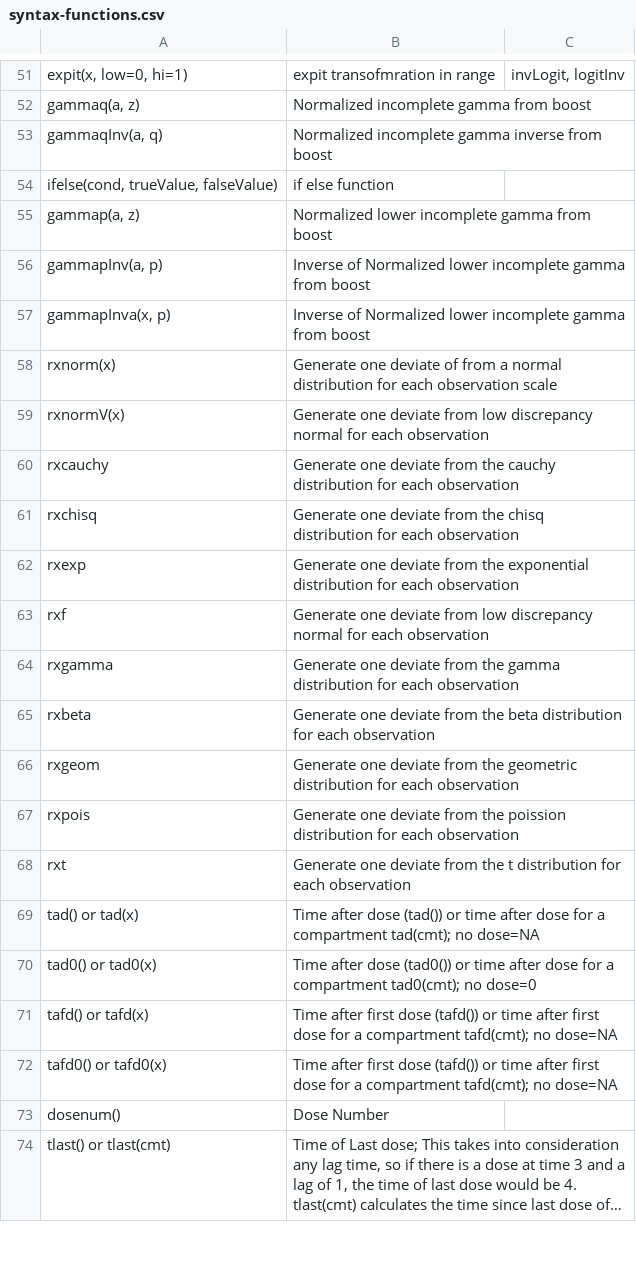
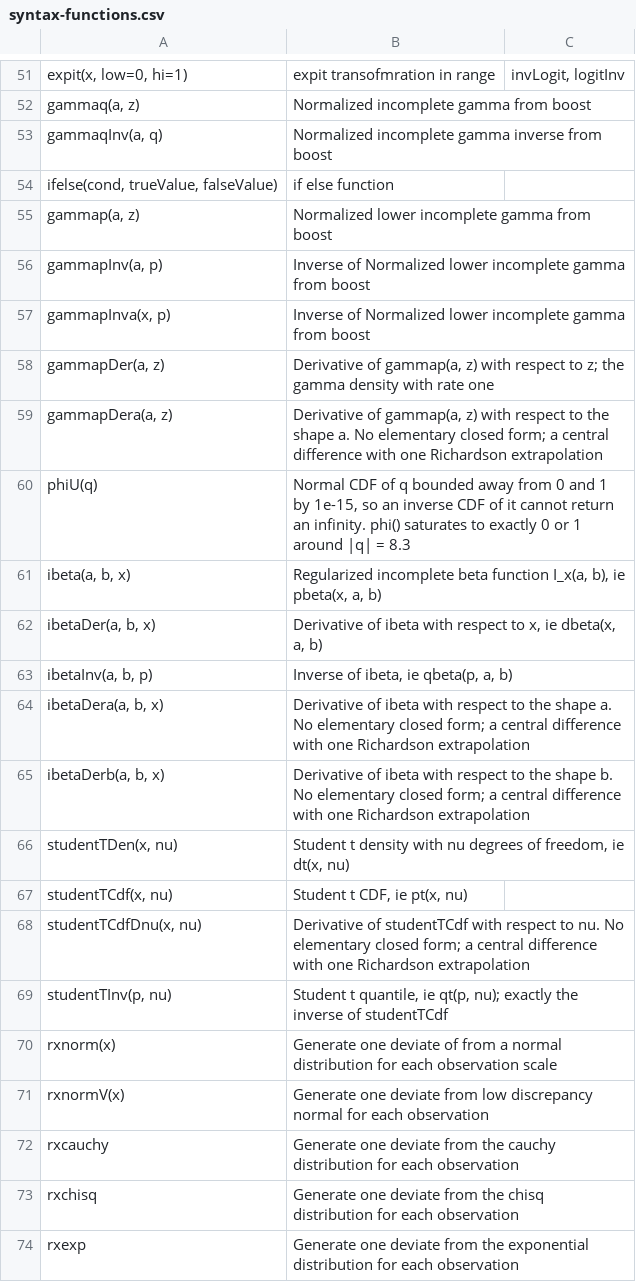
Before and after one commit to nlmixr2/rxode2, a CSV file: inst/syntax-functions.csv, drawn as a sheet; only a part is shown, gaps mark what is left out; the shorter side is filled out with more unchanged rows; long unchanged cells end in …; the diff names each change by its address in the sheet, - before the commit and + after, or states it on an @@ line.

Commit message:
Describe the new inverse CDF functions in the syntax vignette
The twelve functions added for declared non-Gaussian random effects were
callable but undocumented: they were not in inst/syntax-functions.csv, so
they did not appear in the 'Supported functions' table that
vignette("rxode2-syntax") renders.  gammapDer() was in the same state and
predates this work.

The vignette also gains a short section on what the group is FOR -- the
latent normal plus inverse CDF construction, which quantile functions are
elementary and which three are not, and why the shape derivatives exist
(a missing derivative rule does not error, it silently substitutes a one
sided finite difference).  It points at the ini() declaration that writes
all of this for you, since that is what a user should reach for.

A test keeps the table in sync: every new function has to be in it, with
a description, and has to really be a supported rxode2 function.

```diff
--- a/inst/syntax-functions.csv
+++ b/inst/syntax-functions.csv
+row 58: gammapDer(a, z) | Derivative of gammap(a, z) with respect to z; the gamma density with rate one
+row 59: gammapDera(a, z) | Derivative of gammap(a, z) with respect to the shape a. No elementary closed form; a central difference with one Richardson extrapolation
+row 60: phiU(q) | Normal CDF of q bounded away from 0 and 1 by 1e-15, so an inverse CDF of it cannot return an infinity. phi() saturates to exactly 0 or 1 around |q| = 8.3
+row 61: ibeta(a, b, x) | Regularized incomplete beta function I_x(a, b), ie pbeta(x, a, b)
+row 62: ibetaDer(a, b, x) | Derivative of ibeta with respect to x, ie dbeta(x, a, b)
+row 63: ibetaInv(a, b, p) | Inverse of ibeta, ie qbeta(p, a, b)
+row 64: ibetaDera(a, b, x) | Derivative of ibeta with respect to the shape a. No elementary closed form; a central difference with one Richardson extrapolation
+row 65: ibetaDerb(a, b, x) | Derivative of ibeta with respect to the shape b. No elementary closed form; a central difference with one Richardson extrapolation
+row 66: studentTDen(x, nu) | Student t density with nu degrees of freedom, ie dt(x, nu)
+row 67: studentTCdf(x, nu) | Student t CDF, ie pt(x, nu)
+row 68: studentTCdfDnu(x, nu) | Derivative of studentTCdf with respect to nu. No elementary closed form; a central difference with one Richardson extrapolation
+row 69: studentTInv(p, nu) | Student t quantile, ie qt(p, nu); exactly the inverse of studentTCdf
```
Also changed, not shown: 5 other files.
